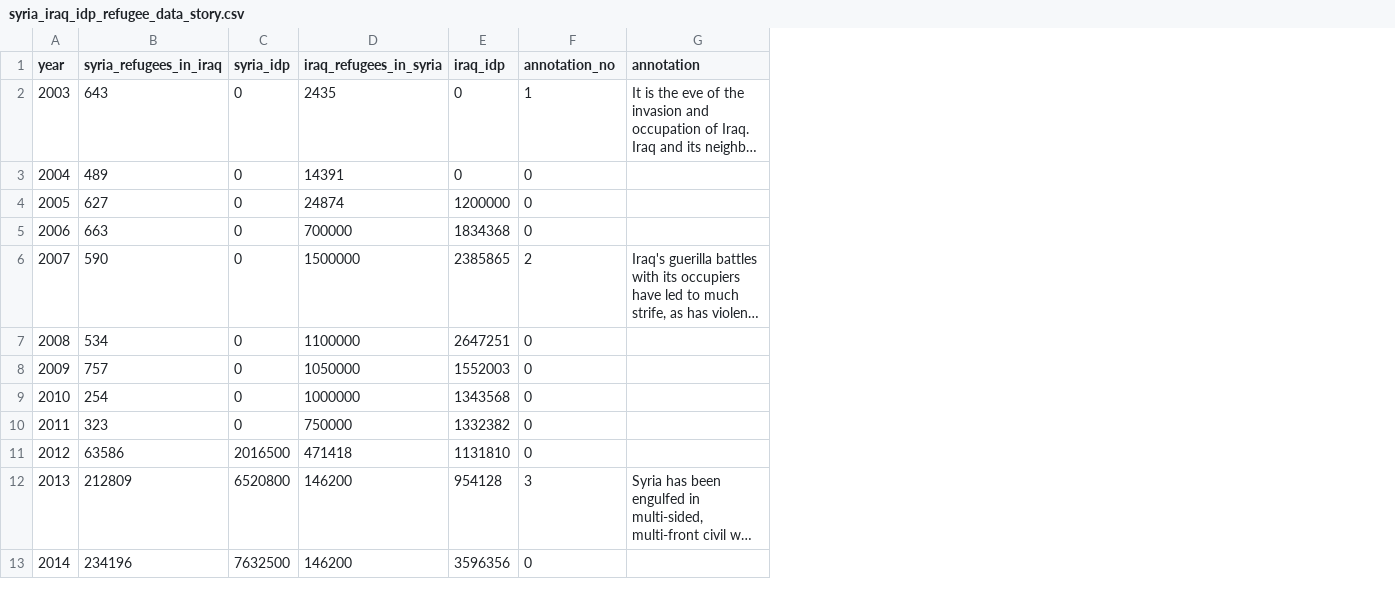
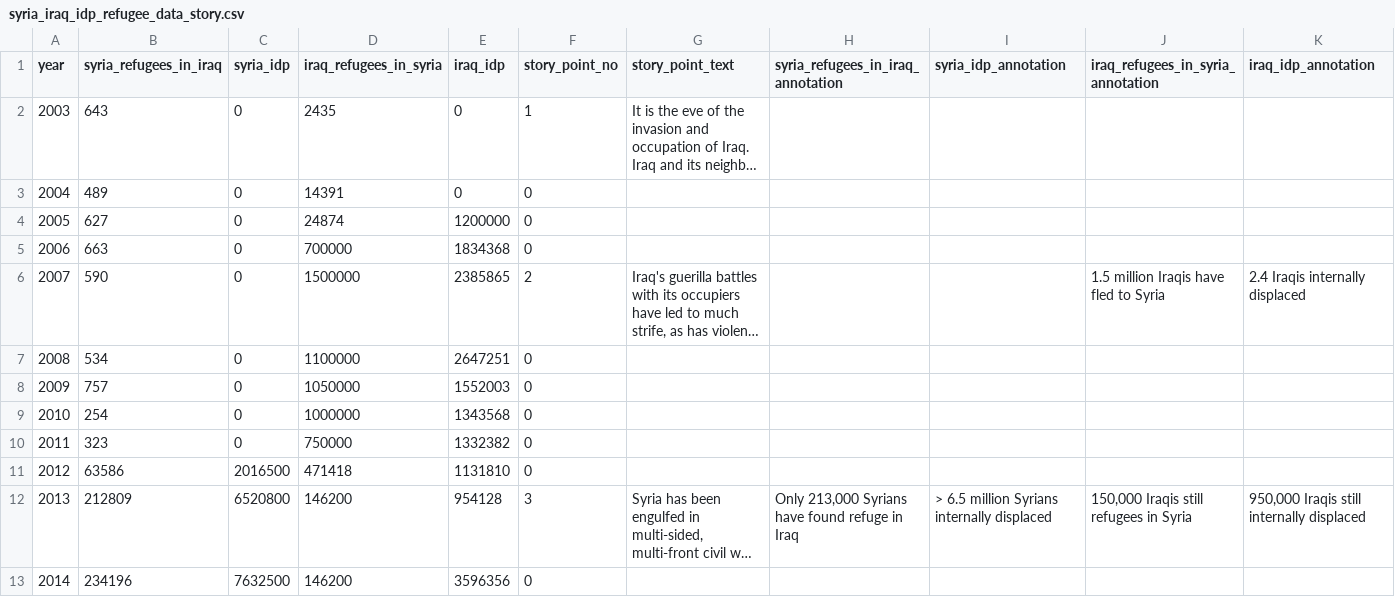
Before and after one commit to tuohybuoy/tuohybuoy.github.io, a CSV file: Syria_Iraq_IDP_Refugee_Narrative/syria_iraq_idp_refugee_data_story.csv, drawn as a sheet; only a part is shown; long unchanged cells end in …; the diff names each change by its address in the sheet, - before the commit and + after, or states it on an @@ line.

Commit message:
Added annotation cells and text for the 'Syria and Iraq: Two Decades of Displacement' page.

```diff
--- a/Syria_Iraq_IDP_Refugee_Narrative/syria_iraq_idp_refugee_data_story.csv
+++ b/Syria_Iraq_IDP_Refugee_Narrative/syria_iraq_idp_refugee_data_story.csv
+column H, rows 1-12: syria_refugees_in_iraq_annotation |  |  |  |  |  |  |  |  |  |  | Only 213,000 Syrians have found refuge in Iraq
+column I (syria_idp_annotation), row 12: > 6.5 million Syrians internally displaced
+column J, rows 1-12: iraq_refugees_in_syria_annotation |  |  |  |  | 1.5 million Iraqis have fled to Syria |  |  |  |  |  | 150,000 Iraqis still refugees in Syria
+column K (iraq_idp_annotation), rows 6-12: 2.4 Iraqis internally displaced |  |  |  |  |  | 950,000 Iraqis still internally displaced
-F1: annotation_no
+F1: story_point_no
-G1: annotation
+G1: story_point_text
```
Also changed, not shown: 1 other file.
